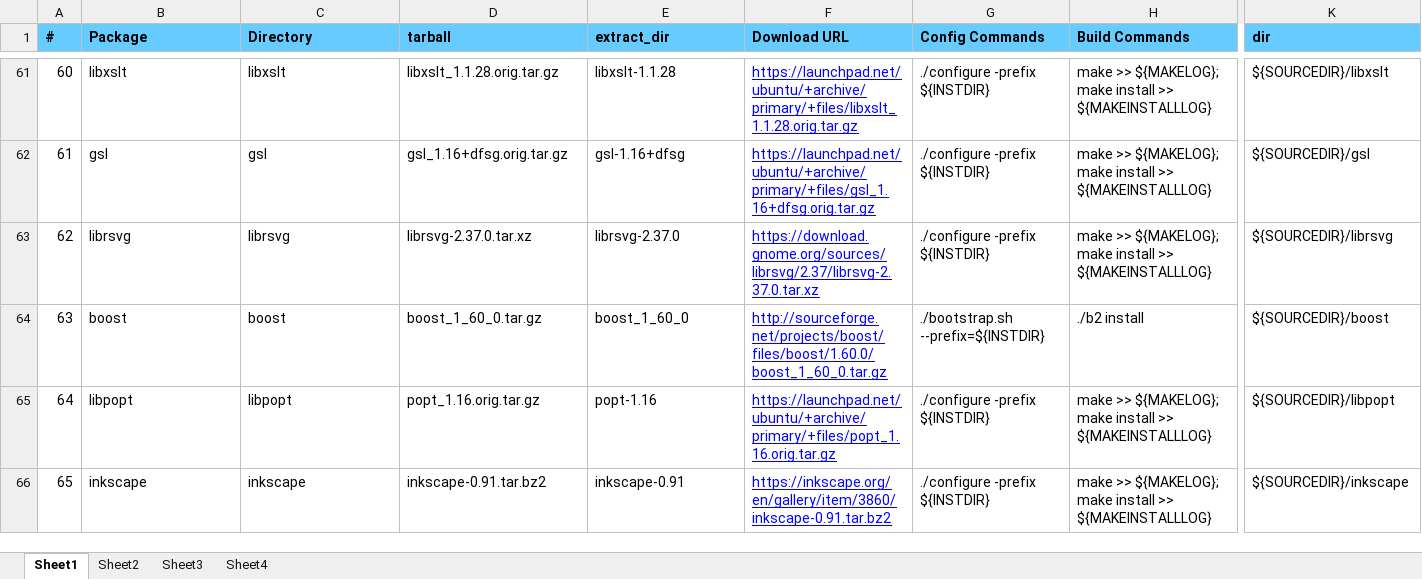
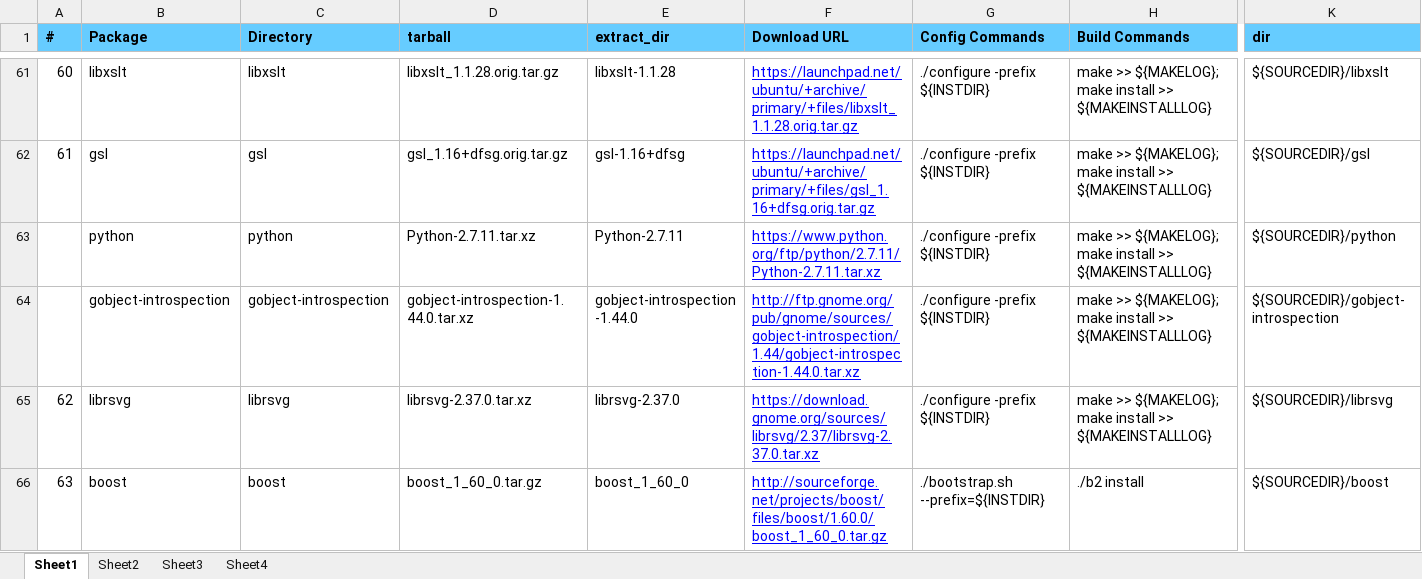
Before and after one commit to shamitv/inkscape-bin, an Excel workbook: 0.91_portable_build/inkscape_build_steps.xlsx, sheet Sheet1, drawn as a sheet; only a part is shown, gaps mark what is left out; the shorter side is filled out with more unchanged rows; values as stored, in another font and other column widths than the file's, no borders; rows hold the shown columns only; the diff names each change by its address in the sheet, - before the commit and + after, or states it on an @@ line.

Commit message:
addng gobjects-introspection library

```diff
--- a/0.91_portable_build/inkscape_build_steps.xlsx (sheet Sheet1)
+++ b/0.91_portable_build/inkscape_build_steps.xlsx (sheet Sheet1)
+row 63:  | python | python | Python-2.7.11.tar.xz | Python-2.7.11 | https://www.python.org/ftp/python/2.7.11/Python-2.7.11.tar.xz | ./configure -prefix ${INSTDIR} | make >> ${MAKELOG}; make install >> ${MAKEINSTALLLOG} | ${SOURCEDIR}/python
+row 64:  | gobject-introspection | gobject-introspection | gobject-introspection-1.44.0.tar.xz | gobject-introspection-1.44.0 | http://ftp.gnome.org/pub/gnome/sources/gobject-introspection/1.44/gobject-introspection-1.44.0.tar.xz | ./configure -prefix ${INSTDIR} | make >> ${MAKELOG}; make install >> ${MAKEINSTALLLOG} | ${SOURCEDIR}/gobject-introspection
```
Also changed, not shown: formulas that keep their value.
